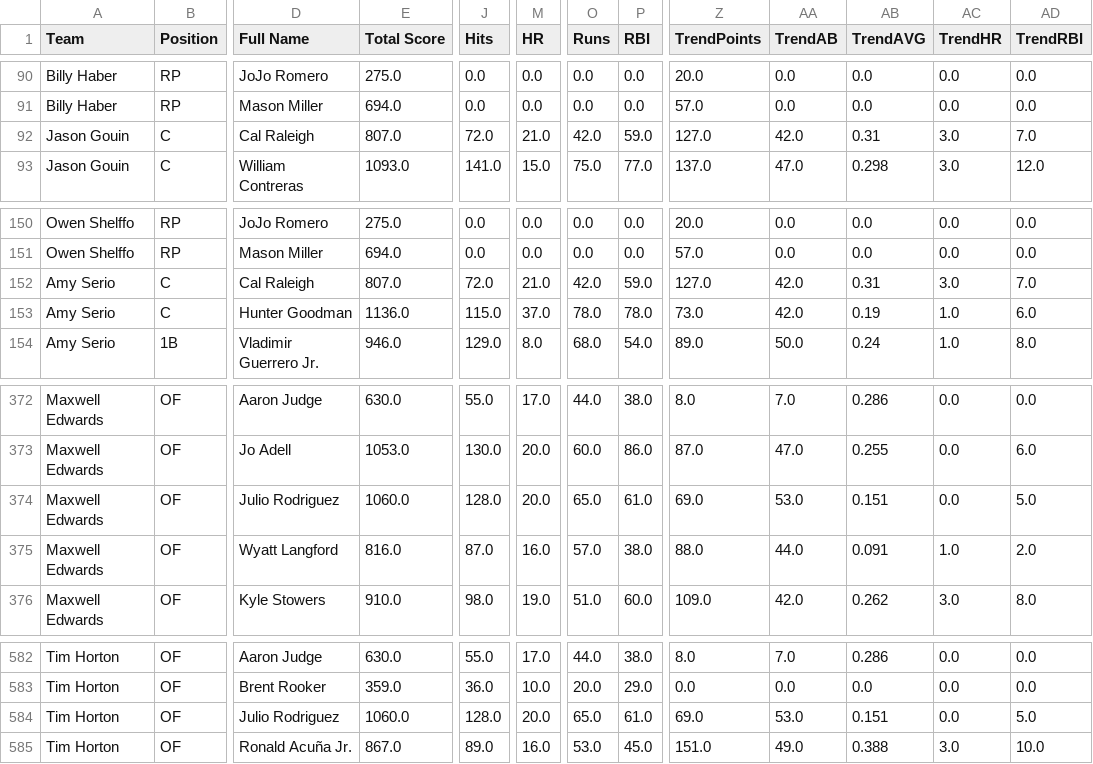
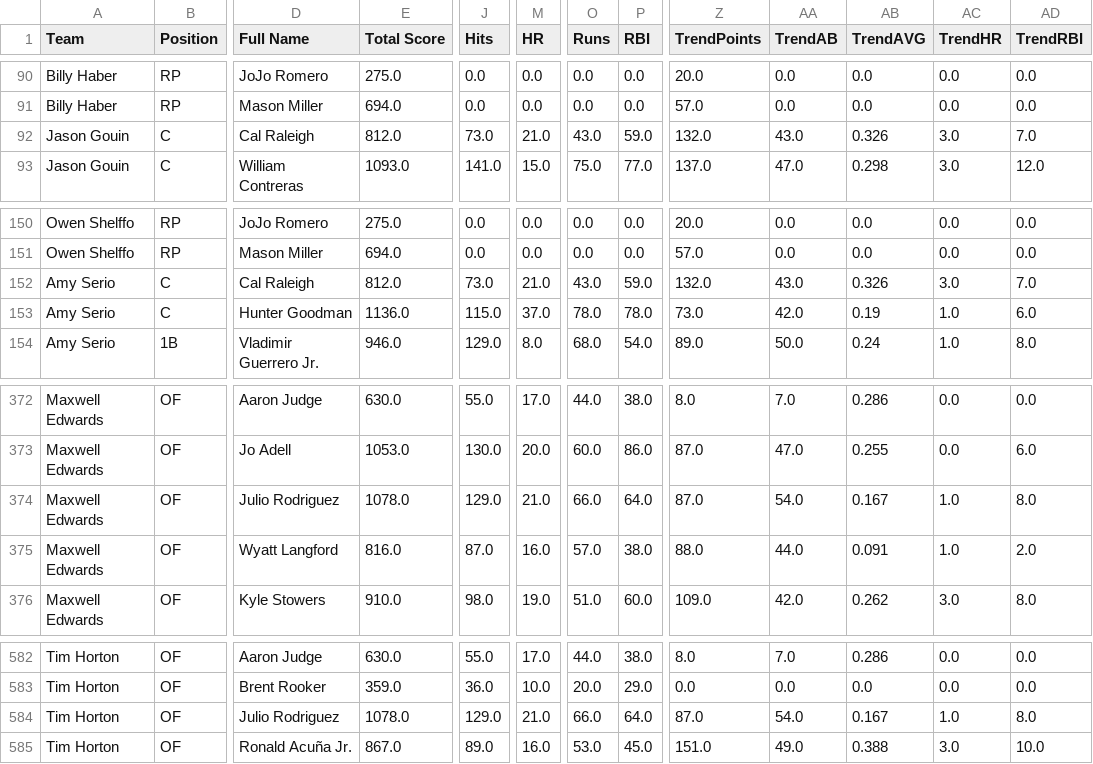
Before and after one commit to patrick-serio/mlb-pickem-league, a CSV file: data/team_rosters_updated.csv, drawn as a sheet; only a part is shown, gaps mark what is left out; the diff covers the shown part only; the diff names each change by its address in the sheet, - before the commit and + after, or states it on an @@ line.

```diff
--- a/data/team_rosters_updated.csv
+++ b/data/team_rosters_updated.csv
-E92 (Total Score): 807.0
+E92 (Total Score): 812.0
-J92 (Hits): 72.0
+J92 (Hits): 73.0
-O92 (Runs): 42.0
+O92 (Runs): 43.0
-Z92 (TrendPoints): 127.0
+Z92 (TrendPoints): 132.0
-AA92 (TrendAB): 42.0
+AA92 (TrendAB): 43.0
-AB92 (TrendAVG): 0.31
+AB92 (TrendAVG): 0.326
-E152 (Total Score): 807.0
+E152 (Total Score): 812.0
-J152 (Hits): 72.0
+J152 (Hits): 73.0
-O152 (Runs): 42.0
+O152 (Runs): 43.0
-Z152 (TrendPoints): 127.0
+Z152 (TrendPoints): 132.0
-AA152 (TrendAB): 42.0
+AA152 (TrendAB): 43.0
-AB152 (TrendAVG): 0.31
+AB152 (TrendAVG): 0.326
-E374 (Total Score): 1060.0
+E374 (Total Score): 1078.0
-J374 (Hits): 128.0
+J374 (Hits): 129.0
-M374 (HR): 20.0
+M374 (HR): 21.0
-O374 (Runs): 65.0
+O374 (Runs): 66.0
-P374 (RBI): 61.0
+P374 (RBI): 64.0
-Z374 (TrendPoints): 69.0
+Z374 (TrendPoints): 87.0
-AA374 (TrendAB): 53.0
+AA374 (TrendAB): 54.0
-AB374 (TrendAVG): 0.151
+AB374 (TrendAVG): 0.167
-AC374 (TrendHR): 0.0
+AC374 (TrendHR): 1.0
-AD374 (TrendRBI): 5.0
+AD374 (TrendRBI): 8.0
-E584 (Total Score): 1060.0
+E584 (Total Score): 1078.0
-J584 (Hits): 128.0
+J584 (Hits): 129.0
-M584 (HR): 20.0
+M584 (HR): 21.0
-O584 (Runs): 65.0
+O584 (Runs): 66.0
-P584 (RBI): 61.0
+P584 (RBI): 64.0
-Z584 (TrendPoints): 69.0
+Z584 (TrendPoints): 87.0
-AA584 (TrendAB): 53.0
+AA584 (TrendAB): 54.0
-AB584 (TrendAVG): 0.151
+AB584 (TrendAVG): 0.167
-AC584 (TrendHR): 0.0
+AC584 (TrendHR): 1.0
-AD584 (TrendRBI): 5.0
+AD584 (TrendRBI): 8.0
```
Also changed, not shown: 116 edited cells elsewhere in this file, data/backend_updated.csv, data/team_scores.csv, 3 other files.
